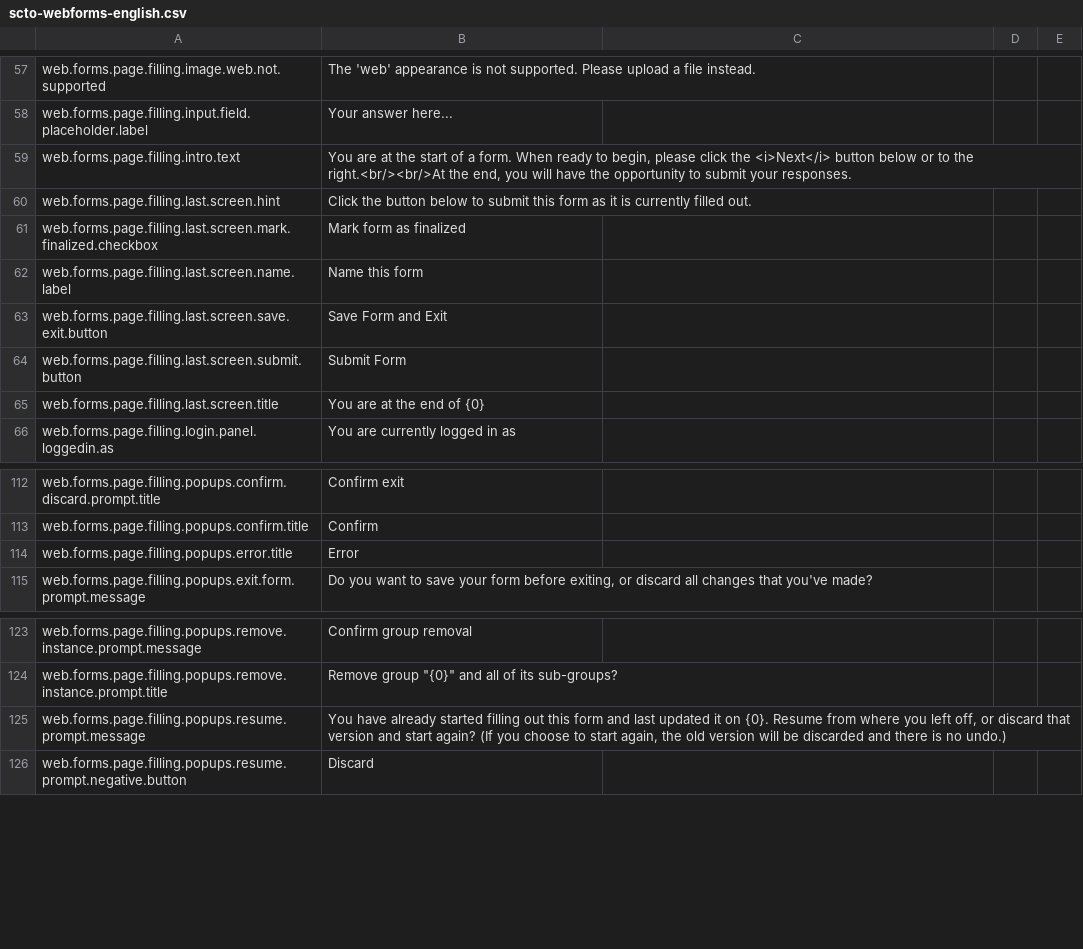
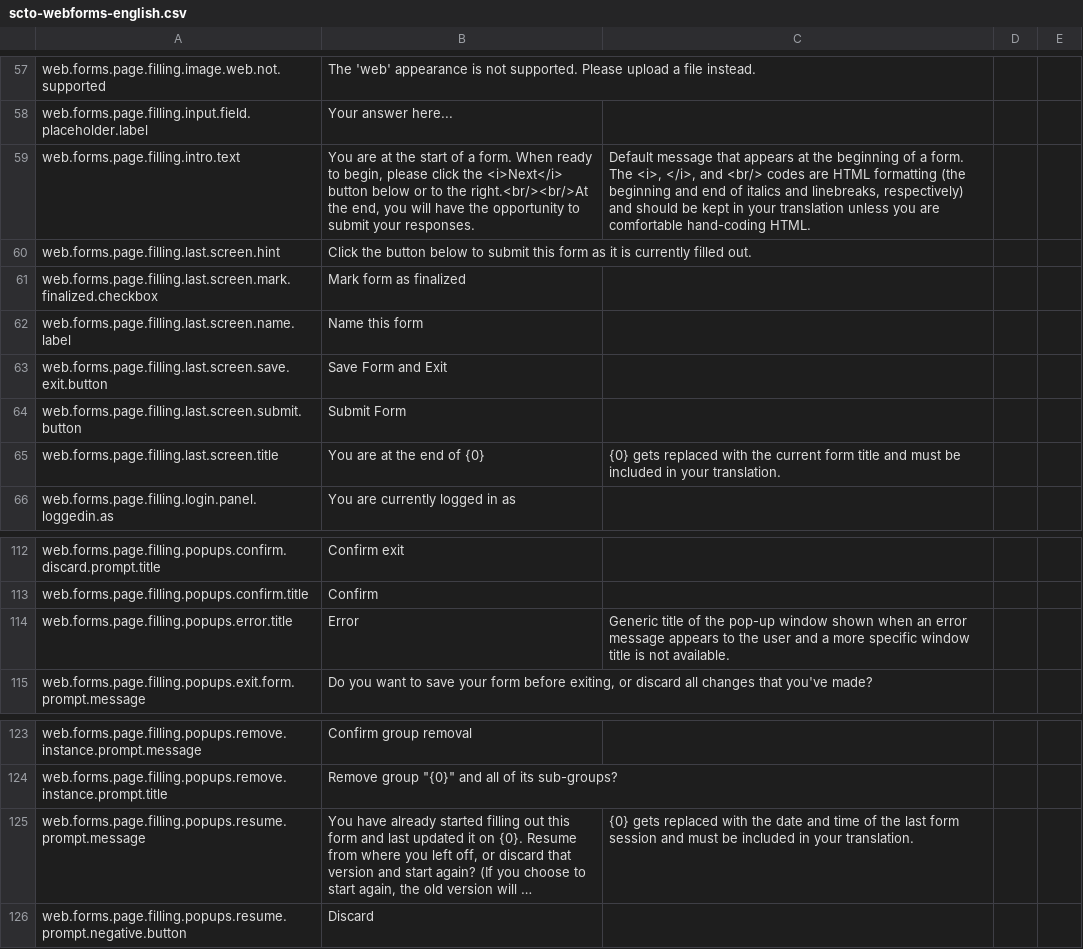
Before and after one commit to surveycto/translation-tables, a CSV file: webforms/scto-webforms-english.csv, drawn as a sheet; only a part is shown, gaps mark what is left out; long unchanged cells end in …; the diff covers the shown part only; the diff names each change by its address in the sheet, - before the commit and + after, or states it on an @@ line.

```diff
--- a/webforms/scto-webforms-english.csv
+++ b/webforms/scto-webforms-english.csv
-C59: (empty)
+C59: Default message that appears at the beginning of a form. The <i>, </i>, and <br/> codes are HTML formatting (the beginning and end of italics and linebreaks, respectively) and should be kept in your translation unless you are comfortable hand-coding HTML.
-C65: (empty)
+C65: {0} gets replaced with the current form title and must be included in your translation.
-C114: (empty)
+C114: Generic title of the pop-up window shown when an error message appears to the user and a more specific window title is not available.
-C125: (empty)
+C125: {0} gets replaced with the date and time of the last form session and must be included in your translation.
```
Also changed, not shown: 32 edited cells elsewhere in this file.
